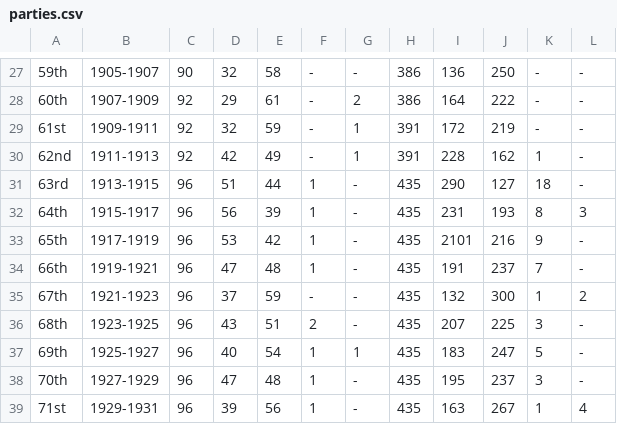
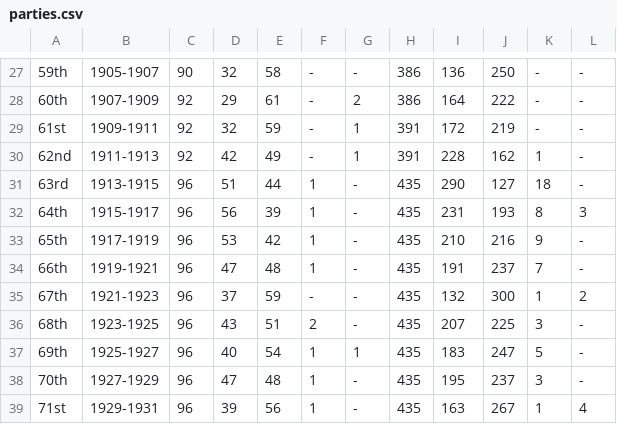
Before and after one commit to tahoemph/data-explorations, a CSV file: parties/parties.csv, drawn as a sheet; only a part is shown, gaps mark what is left out.

Commit message:
Added stats, important markers in the output table

```diff
--- a/parties/parties.csv
+++ b/parties/parties.csv
@@ -32,3 +32,3 @@
 "64th","1915-1917",96,56,39,1,"-",435,231,193,8,3
-"65th","1917-1919",96,53,42,1,"-",435,2101,216,9,"-"
+"65th","1917-1919",96,53,42,1,"-",435,210,216,9,"-"
 "66th","1919-1921",96,47,48,1,"-",435,191,237,7,"-"
```
Also changed, not shown: 2 other files.
